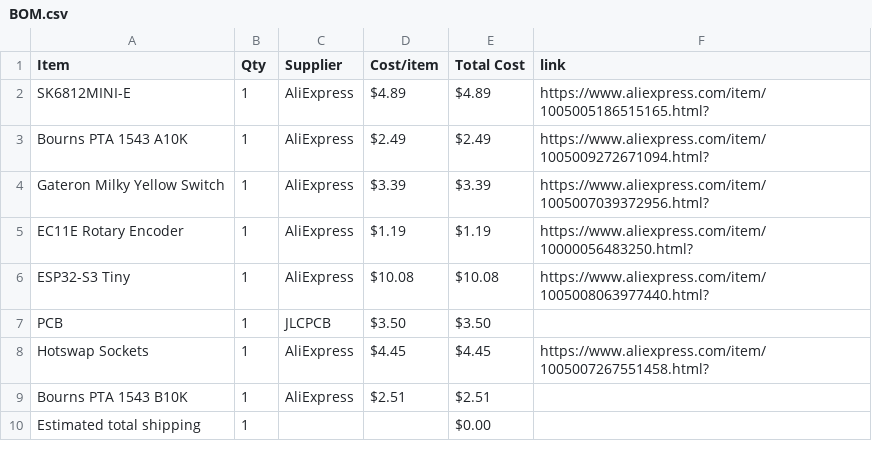
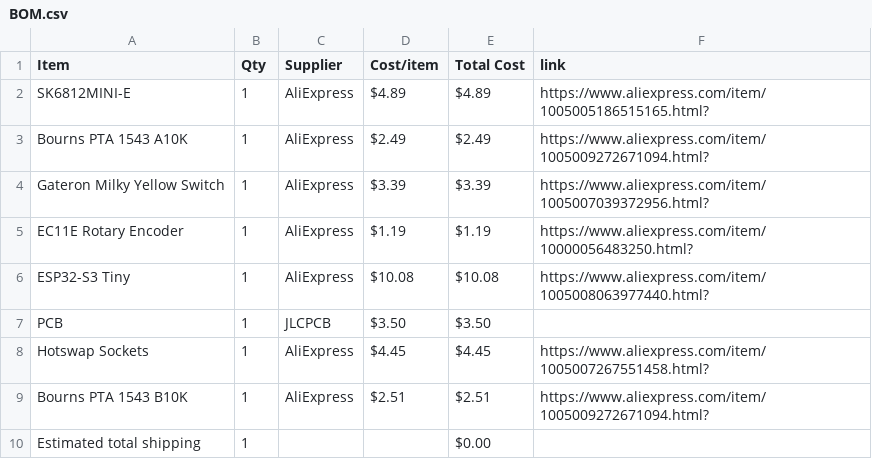
Before and after one commit to Zhane4994/MiniMidi, a CSV file: BOM.csv, drawn as a sheet.

Commit message:
Sync MiniMidi from Half Life

```diff
--- a/BOM.csv
+++ b/BOM.csv
@@ -8,3 +8,3 @@ PCB,1,JLCPCB,$3.50,$3.50,
 Hotswap Sockets,1,AliExpress,$4.45,$4.45,https://www.aliexpress.com/item/1005007267551458.html?
-Bourns PTA 1543 B10K,1,AliExpress,$2.51,$2.51,
+Bourns PTA 1543 B10K,1,AliExpress,$2.51,$2.51,https://www.aliexpress.com/item/1005009272671094.html?
 Estimated total shipping,1,,,$0.00,
```
